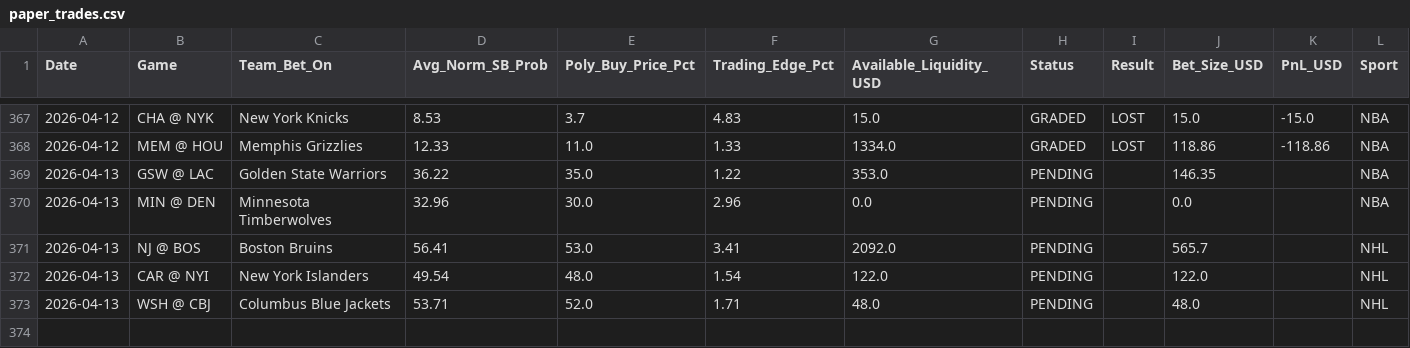
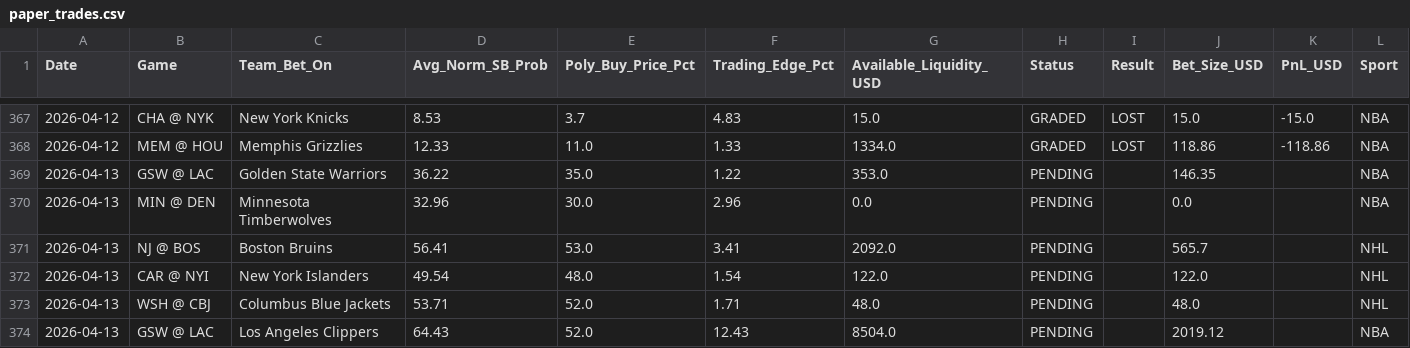
Before and after one commit to pmatorras/poly-bot, a CSV file: data/paper_trades.csv, drawn as a sheet; only a part is shown, gaps mark what is left out; the diff names each change by its address in the sheet, - before the commit and + after, or states it on an @@ line.

```diff
--- a/data/paper_trades.csv
+++ b/data/paper_trades.csv
+row 374: 2026-04-13 | GSW @ LAC | Los Angeles Clippers | 64.43 | 52.0 | 12.43 | 8504.0 | PENDING |  | 2019.12 |  | NBA
```
